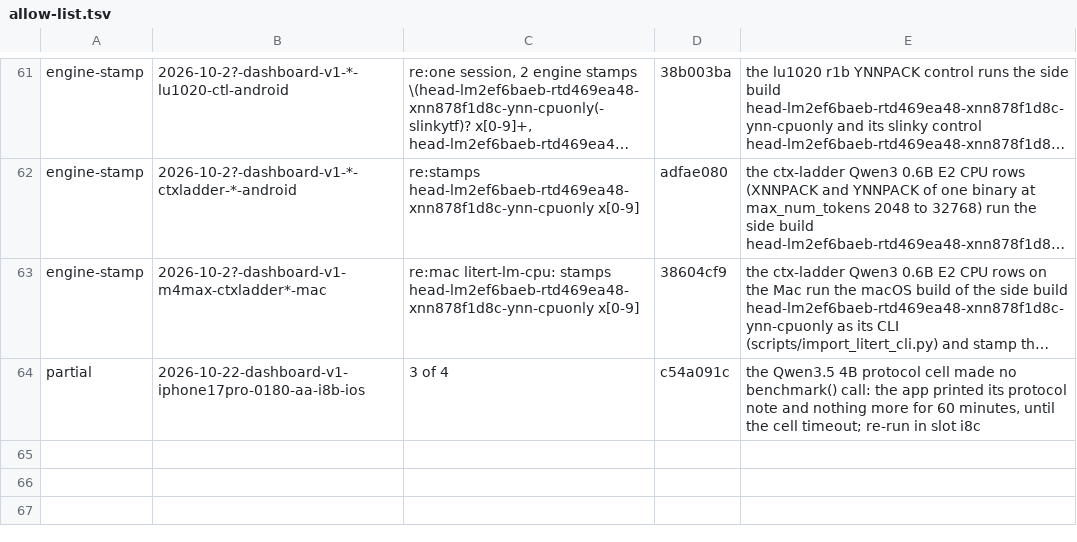
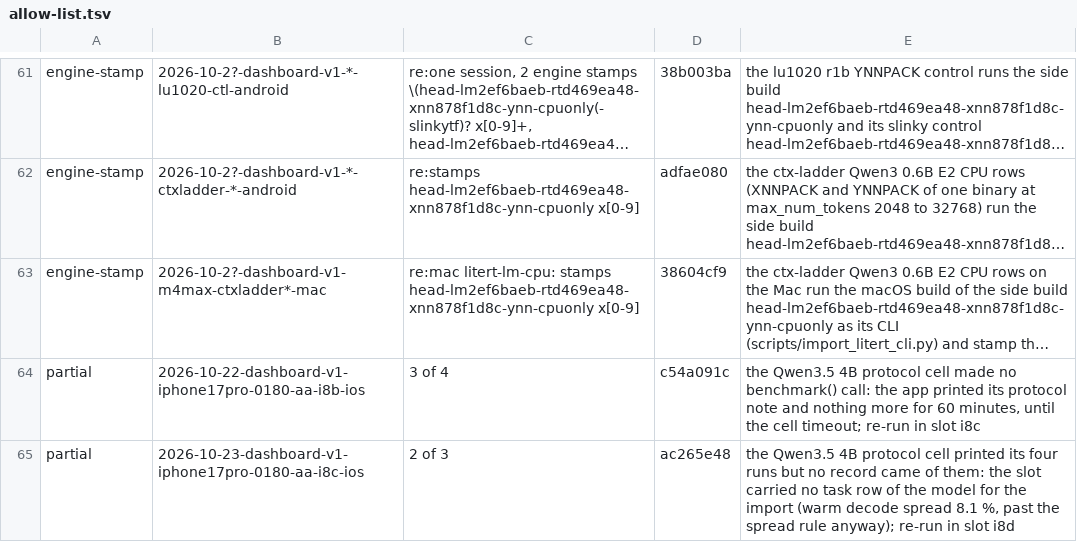
Before and after one commit to john-rocky/edge-llm-bench, a TSV file: ops/session-check/allow-list.tsv, drawn as a sheet; only a part is shown, gaps mark what is left out; long unchanged cells end in …; the diff names each change by its address in the sheet, - before the commit and + after, or states it on an @@ line.

Commit message:
ops/session-check/allow-list.tsv: partial for 2026-10-23-dashboard-v1-iphone17pro-0180-aa-i8c-ios (2 of 3 cells): its Qwen3.5 4B protocol cell printed four runs but made no record, as the slot carried no task row of the model for the import; re-run in slot i8d (the reason in ac265e48)

```diff
--- a/ops/session-check/allow-list.tsv
+++ b/ops/session-check/allow-list.tsv
+row 65: partial | 2026-10-23-dashboard-v1-iphone17pro-0180-aa-i8c-ios | 2 of 3 | ac265e48 | the Qwen3.5 4B protocol cell printed its four runs but no record came of them: the slot carried no task row of the model for the import (warm decode spread 8.1 %, past the spread rule anyway); re-run in slot i8d
```
